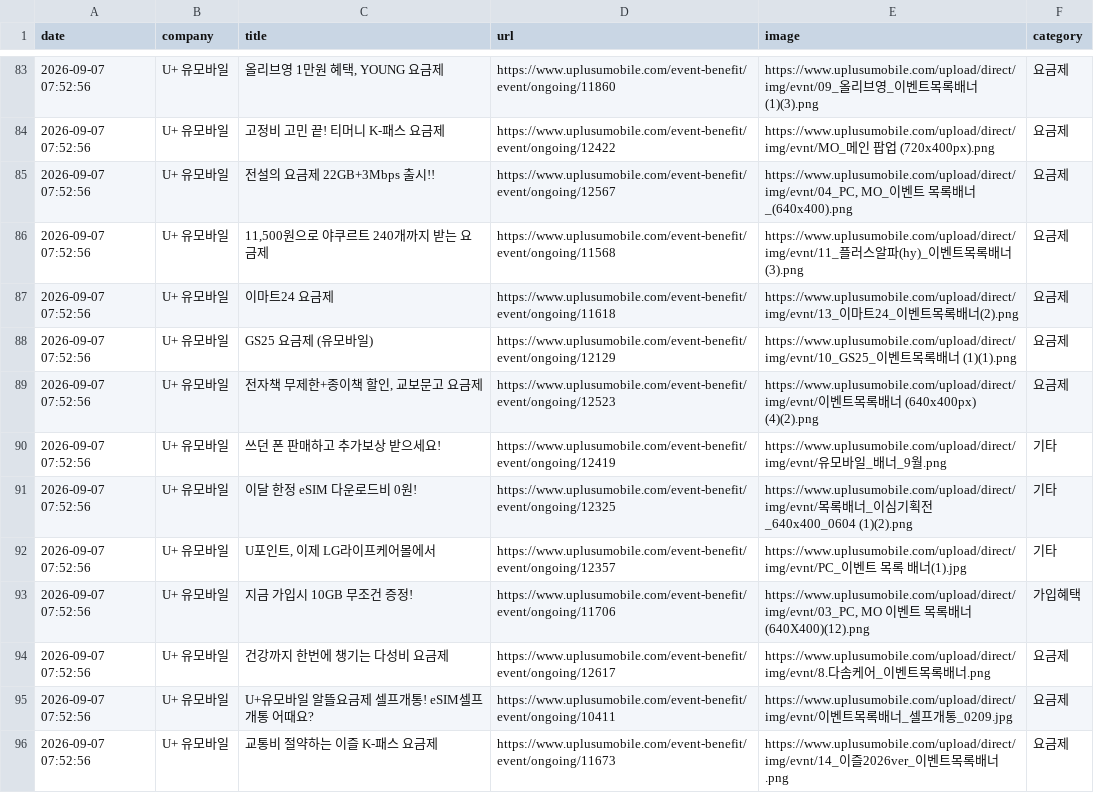
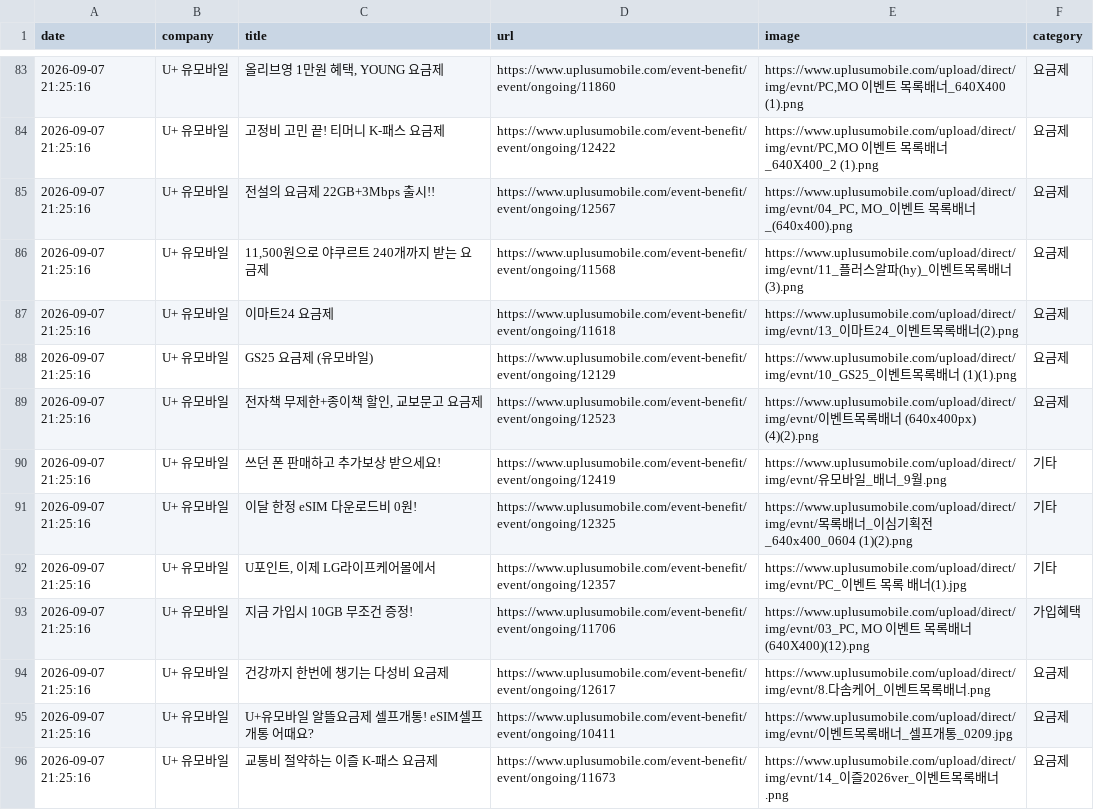
Before and after one commit to rodolfochoi911-lgtm/competitor-monitor, a CSV file: data/dashboard_latest.csv, drawn as a sheet; only a part is shown, gaps mark what is left out; the diff covers the shown part only.

```diff
--- a/data/dashboard_latest.csv
+++ b/data/dashboard_latest.csv
@@ -83,14 +83,14 @@
-2026-09-07 07:52:56,U+ 유모바일,"올리브영 1만원 혜택, YOUNG 요금제",https://www.uplusumobile.com/event-benefit/event/ongoing/11860,https://www.uplusumobile.com/upload/direct/img/evnt/09_올리브영_이벤트목록배너 (1)(3).png,요금제
-2026-09-07 07:52:56,U+ 유모바일,고정비 고민 끝! 티머니 K-패스 요금제,https://www.uplusumobile.com/event-benefit/event/ongoing/12422,https://www.uplusumobile.com/upload/direct/img/evnt/MO_메인 팝업 (720x400px).png,요금제
-2026-09-07 07:52:56,U+ 유모바일,전설의 요금제 22GB+3Mbps 출시!!,https://www.uplusumobile.com/event-benefit/event/ongoing/12567,"https://www.uplusumobile.com/upload/direct/img/evnt/04_PC, MO_이벤트 목록배너_(640x400).png",요금제
-2026-09-07 07:52:56,U+ 유모바일,"11,500원으로 야쿠르트 240개까지 받는 요금제",https://www.uplusumobile.com/event-benefit/event/ongoing/11568,https://www.uplusumobile.com/upload/direct/img/evnt/11_플러스알파(hy)_이벤트목록배너(3).png,요금제
-2026-09-07 07:52:56,U+ 유모바일,이마트24 요금제,https://www.uplusumobile.com/event-benefit/event/ongoing/11618,https://www.uplusumobile.com/upload/direct/img/evnt/13_이마트24_이벤트목록배너(2).png,요금제
-2026-09-07 07:52:56,U+ 유모바일,GS25 요금제 (유모바일),https://www.uplusumobile.com/event-benefit/event/ongoing/12129,https://www.uplusumobile.com/upload/direct/img/evnt/10_GS25_이벤트목록배너 (1)(1).png,요금제
-2026-09-07 07:52:56,U+ 유모바일,"전자책 무제한+종이책 할인, 교보문고 요금제",https://www.uplusumobile.com/event-benefit/event/ongoing/12523,https://www.uplusumobile.com/upload/direct/img/evnt/이벤트목록배너 (640x400px) (4)(2).png,요금제
-2026-09-07 07:52:56,U+ 유모바일,쓰던 폰 판매하고 추가보상 받으세요!,https://www.uplusumobile.com/event-benefit/event/ongoing/12419,https://www.uplusumobile.com/upload/direct/img/evnt/유모바일_배너_9월.png,기타
-2026-09-07 07:52:56,U+ 유모바일,이달 한정 eSIM 다운로드비 0원!,https://www.uplusumobile.com/event-benefit/event/ongoing/12325,https://www.uplusumobile.com/upload/direct/img/evnt/목록배너_이심기획전_640x400_0604 (1)(2).png,기타
-2026-09-07 07:52:56,U+ 유모바일,"U포인트, 이제 LG라이프케어몰에서",https://www.uplusumobile.com/event-benefit/event/ongoing/12357,https://www.uplusumobile.com/upload/direct/img/evnt/PC_이벤트 목록 배너(1).jpg,기타
-2026-09-07 07:52:56,U+ 유모바일,지금 가입시 10GB 무조건 증정!,https://www.uplusumobile.com/event-benefit/event/ongoing/11706,"https://www.uplusumobile.com/upload/direct/img/evnt/03_PC, MO 이벤트 목록배너(640X400)(12).png",가입혜택
-2026-09-07 07:52:56,U+ 유모바일,건강까지 한번에 챙기는 다성비 요금제,https://www.uplusumobile.com/event-benefit/event/ongoing/12617,https://www.uplusumobile.com/upload/direct/img/evnt/8.다솜케어_이벤트목록배너.png,요금제
-2026-09-07 07:52:56,U+ 유모바일,U+유모바일 알뜰요금제 셀프개통! eSIM셀프개통 어때요?,https://www.uplusumobile.com/event-benefit/event/ongoing/10411,https://www.uplusumobile.com/upload/direct/img/evnt/이벤트목록배너_셀프개통_0209.jpg,요금제
-2026-09-07 07:52:56,U+ 유모바일,교통비 절약하는 이즐 K-패스 요금제,https://www.uplusumobile.com/event-benefit/event/ongoing/11673,https://www.uplusumobile.com/upload/direct/img/evnt/14_이즐2026ver_이벤트목록배너.png,요금제
+2026-09-07 21:25:16,U+ 유모바일,"올리브영 1만원 혜택, YOUNG 요금제",https://www.uplusumobile.com/event-benefit/event/ongoing/11860,"https://www.uplusumobile.com/upload/direct/img/evnt/PC,MO 이벤트 목록배너_640X400 (1).png",요금제
+2026-09-07 21:25:16,U+ 유모바일,고정비 고민 끝! 티머니 K-패스 요금제,https://www.uplusumobile.com/event-benefit/event/ongoing/12422,"https://www.uplusumobile.com/upload/direct/img/evnt/PC,MO 이벤트 목록배너_640X400_2 (1).png",요금제
+2026-09-07 21:25:16,U+ 유모바일,전설의 요금제 22GB+3Mbps 출시!!,https://www.uplusumobile.com/event-benefit/event/ongoing/12567,"https://www.uplusumobile.com/upload/direct/img/evnt/04_PC, MO_이벤트 목록배너_(640x400).png",요금제
+2026-09-07 21:25:16,U+ 유모바일,"11,500원으로 야쿠르트 240개까지 받는 요금제",https://www.uplusumobile.com/event-benefit/event/ongoing/11568,https://www.uplusumobile.com/upload/direct/img/evnt/11_플러스알파(hy)_이벤트목록배너(3).png,요금제
+2026-09-07 21:25:16,U+ 유모바일,이마트24 요금제,https://www.uplusumobile.com/event-benefit/event/ongoing/11618,https://www.uplusumobile.com/upload/direct/img/evnt/13_이마트24_이벤트목록배너(2).png,요금제
+2026-09-07 21:25:16,U+ 유모바일,GS25 요금제 (유모바일),https://www.uplusumobile.com/event-benefit/event/ongoing/12129,https://www.uplusumobile.com/upload/direct/img/evnt/10_GS25_이벤트목록배너 (1)(1).png,요금제
+2026-09-07 21:25:16,U+ 유모바일,"전자책 무제한+종이책 할인, 교보문고 요금제",https://www.uplusumobile.com/event-benefit/event/ongoing/12523,https://www.uplusumobile.com/upload/direct/img/evnt/이벤트목록배너 (640x400px) (4)(2).png,요금제
+2026-09-07 21:25:16,U+ 유모바일,쓰던 폰 판매하고 추가보상 받으세요!,https://www.uplusumobile.com/event-benefit/event/ongoing/12419,https://www.uplusumobile.com/upload/direct/img/evnt/유모바일_배너_9월.png,기타
+2026-09-07 21:25:16,U+ 유모바일,이달 한정 eSIM 다운로드비 0원!,https://www.uplusumobile.com/event-benefit/event/ongoing/12325,https://www.uplusumobile.com/upload/direct/img/evnt/목록배너_이심기획전_640x400_0604 (1)(2).png,기타
+2026-09-07 21:25:16,U+ 유모바일,"U포인트, 이제 LG라이프케어몰에서",https://www.uplusumobile.com/event-benefit/event/ongoing/12357,https://www.uplusumobile.com/upload/direct/img/evnt/PC_이벤트 목록 배너(1).jpg,기타
+2026-09-07 21:25:16,U+ 유모바일,지금 가입시 10GB 무조건 증정!,https://www.uplusumobile.com/event-benefit/event/ongoing/11706,"https://www.uplusumobile.com/upload/direct/img/evnt/03_PC, MO 이벤트 목록배너(640X400)(12).png",가입혜택
+2026-09-07 21:25:16,U+ 유모바일,건강까지 한번에 챙기는 다성비 요금제,https://www.uplusumobile.com/event-benefit/event/ongoing/12617,https://www.uplusumobile.com/upload/direct/img/evnt/8.다솜케어_이벤트목록배너.png,요금제
+2026-09-07 21:25:16,U+ 유모바일,U+유모바일 알뜰요금제 셀프개통! eSIM셀프개통 어때요?,https://www.uplusumobile.com/event-benefit/event/ongoing/10411,https://www.uplusumobile.com/upload/direct/img/evnt/이벤트목록배너_셀프개통_0209.jpg,요금제
+2026-09-07 21:25:16,U+ 유모바일,교통비 절약하는 이즐 K-패스 요금제,https://www.uplusumobile.com/event-benefit/event/ongoing/11673,https://www.uplusumobile.com/upload/direct/img/evnt/14_이즐2026ver_이벤트목록배너.png,요금제
```
Also changed, not shown: 1 added row, 1 removed row and 152 edited cells elsewhere in this file, data/notices_latest.csv, 4 other files.
